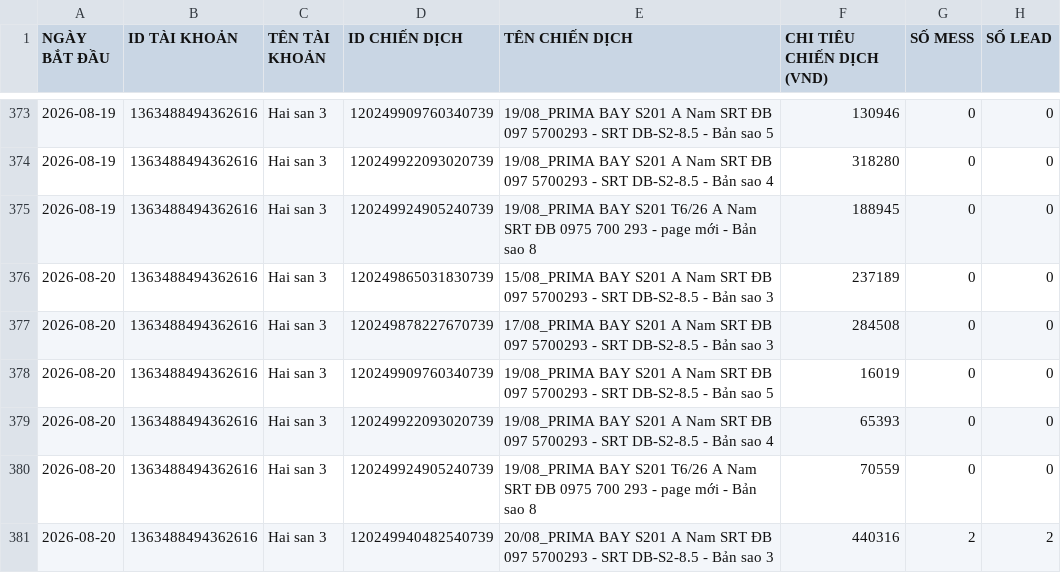
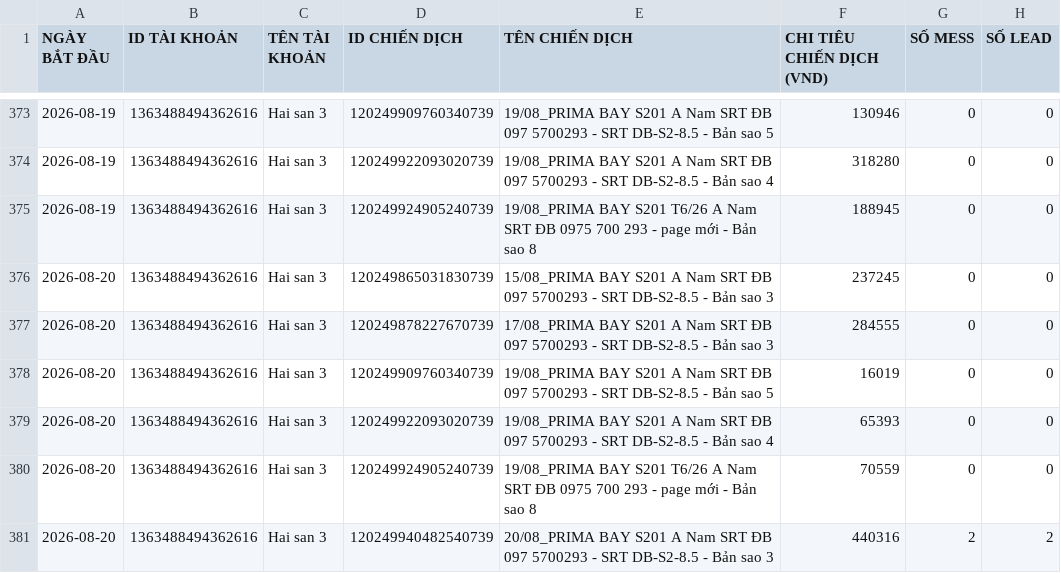
Before and after one commit to QuyetDao02/Check-data-to-day, a CSV file: data/latest.csv, drawn as a sheet; only a part is shown, gaps mark what is left out; the diff covers the shown part only.

```diff
--- a/data/latest.csv
+++ b/data/latest.csv
@@ -375,4 +375,4 @@ NGÀY BẮT ĐẦU,ID TÀI KHOẢN,TÊN TÀI KHOẢN,ID CHIẾN DỊCH,TÊN CHI
 2026-08-19,1363488494362616,Hai san 3,120249924905240739,19/08_PRIMA BAY S201 T6/26 A Nam SRT ĐB 0975 700 293 - page mới - Bản sao 8,188945,0,0
-2026-08-20,1363488494362616,Hai san 3,120249865031830739,15/08_PRIMA BAY S201 A Nam SRT ĐB 097 5700293 - SRT DB-S2-8.5 - Bản sao 3,237189,0,0
-2026-08-20,1363488494362616,Hai san 3,120249878227670739,17/08_PRIMA BAY S201 A Nam SRT ĐB 097 5700293 - SRT DB-S2-8.5 - Bản sao 3,284508,0,0
+2026-08-20,1363488494362616,Hai san 3,120249865031830739,15/08_PRIMA BAY S201 A Nam SRT ĐB 097 5700293 - SRT DB-S2-8.5 - Bản sao 3,237245,0,0
+2026-08-20,1363488494362616,Hai san 3,120249878227670739,17/08_PRIMA BAY S201 A Nam SRT ĐB 097 5700293 - SRT DB-S2-8.5 - Bản sao 3,284555,0,0
 2026-08-20,1363488494362616,Hai san 3,120249909760340739,19/08_PRIMA BAY S201 A Nam SRT ĐB 097 5700293 - SRT DB-S2-8.5 - Bản sao 5,16019,0,0
```
Also changed, not shown: 1 added row and 112 edited cells elsewhere in this file.
